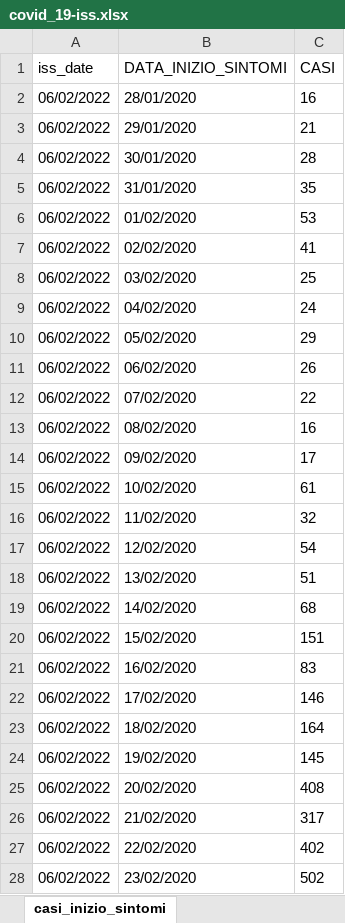
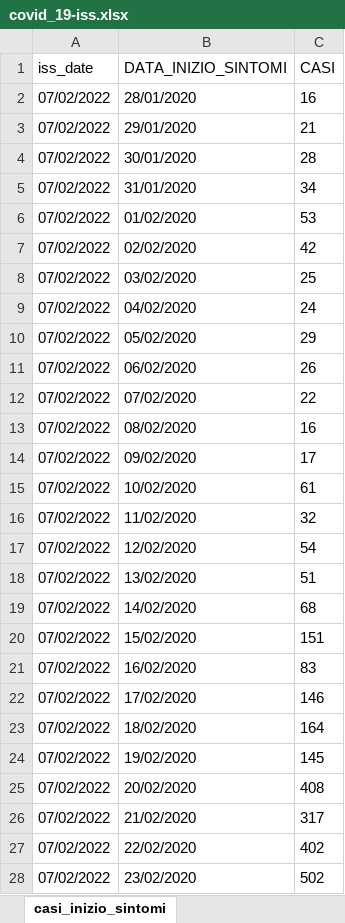
Before and after one commit to aidinattar/COVID-19, an Excel workbook: ISS/covid_19-iss.xlsx, sheet casi_inizio_sintomi, drawn as a sheet; only a part is shown; values as stored, in another font and other column widths than the file's, no borders; the diff covers the shown part only; the diff names each change by its address in the sheet, - before the commit and + after, or states it on an @@ line.

```diff
--- a/ISS/covid_19-iss.xlsx (sheet casi_inizio_sintomi)
+++ b/ISS/covid_19-iss.xlsx (sheet casi_inizio_sintomi)
-A2:A28 (iss_date): 06/02/2022
+A2:A28 (iss_date): 07/02/2022
-C5 (CASI): 35
+C5 (CASI): 34
-C7 (CASI): 41
+C7 (CASI): 42
```
Also changed, not shown: 2 added rows, 1 removed row and 1048 edited cells elsewhere in this sheet, sheet casi_inizio_sintomi_sint, sheet ricoveri, sheet casi_prelievo_diagnosi, sheet decessi, sheet casi_provincie, sheet stato_clinico, 2 more sheets, 1 other file.
